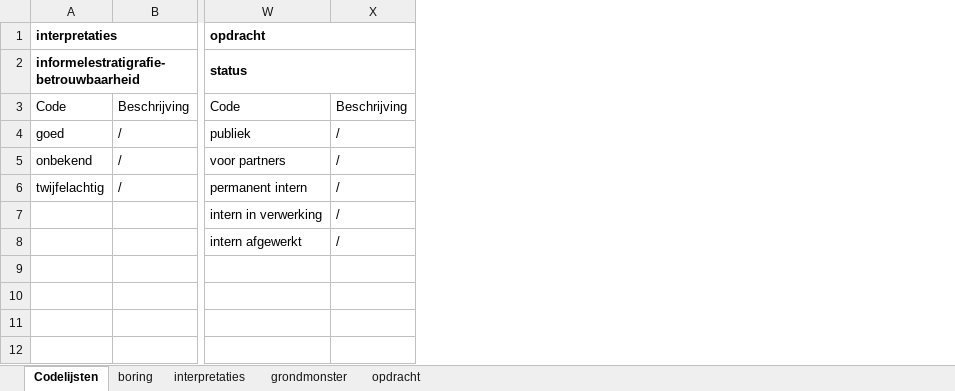
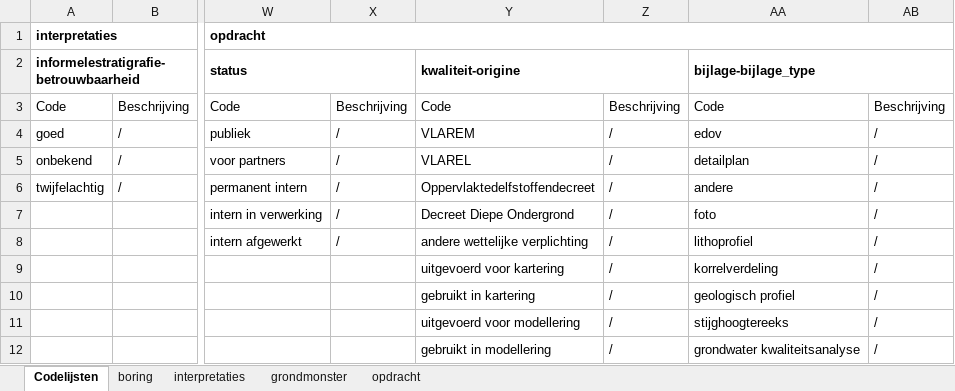
Before and after one commit to DOV-Vlaanderen/xls2xml, an Excel workbook: data/geologie_template.xlsx, sheet Codelijsten, drawn as a sheet; only a part is shown, gaps mark what is left out; values as stored, in another font and other column widths than the file's, no borders; table styles not drawn; the diff names each change by its address in the sheet, - before the commit and + after, or states it on an @@ line.

```diff
--- a/data/geologie_template.xlsx (sheet Codelijsten)
+++ b/data/geologie_template.xlsx (sheet Codelijsten)
+column Y, rows 2-12: kwaliteit-origine | Code | VLAREM | VLAREL | Oppervlaktedelfstoffendecreet | Decreet Diepe Ondergrond | andere wettelijke verplichting | uitgevoerd voor kartering | gebruikt in kartering | uitgevoerd voor modellering | gebruikt in modellering
+column Z, rows 3-12: Beschrijving | / | / | / | / | / | / | / | / | /
+column AA, rows 2-12: bijlage-bijlage_type | Code | edov | detailplan | andere | foto | lithoprofiel | korrelverdeling | geologisch profiel | stijghoogtereeks | grondwater kwaliteitsanalyse
+column AB, rows 3-12: Beschrijving | / | / | / | / | / | / | / | / | /
```
Also changed, not shown: sheet opdracht, hidden cells, data/bodem_template.xlsx, data/bodem_template_full.xlsx, 11 other files.
